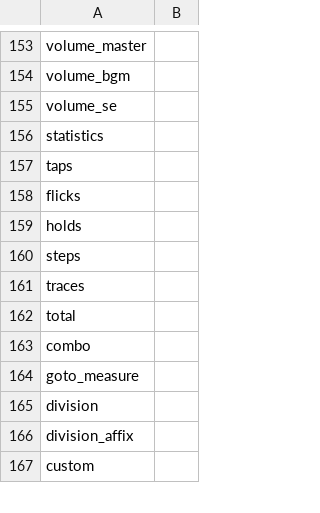
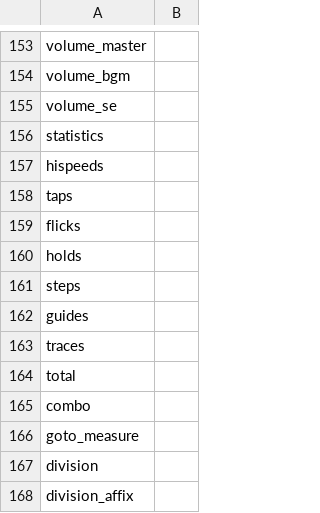
Before and after one commit to sevenc-nanashi/MikuMikuWorld4CC, a CSV file: MikuMikuWorld/res/i18n/.template.csv, drawn as a sheet; only a part is shown, gaps mark what is left out; the shorter side is filled out with more unchanged rows.

```diff
--- a/MikuMikuWorld/res/i18n/.template.csv
+++ b/MikuMikuWorld/res/i18n/.template.csv
@@ -156,2 +156,3 @@ volume_se,
 statistics,
+hispeeds,
 taps,
@@ -160,2 +161,3 @@ holds,
 steps,
+guides,
 traces,
```
Also changed, not shown: MikuMikuWorld/res/i18n/en.csv, 3 other files.
